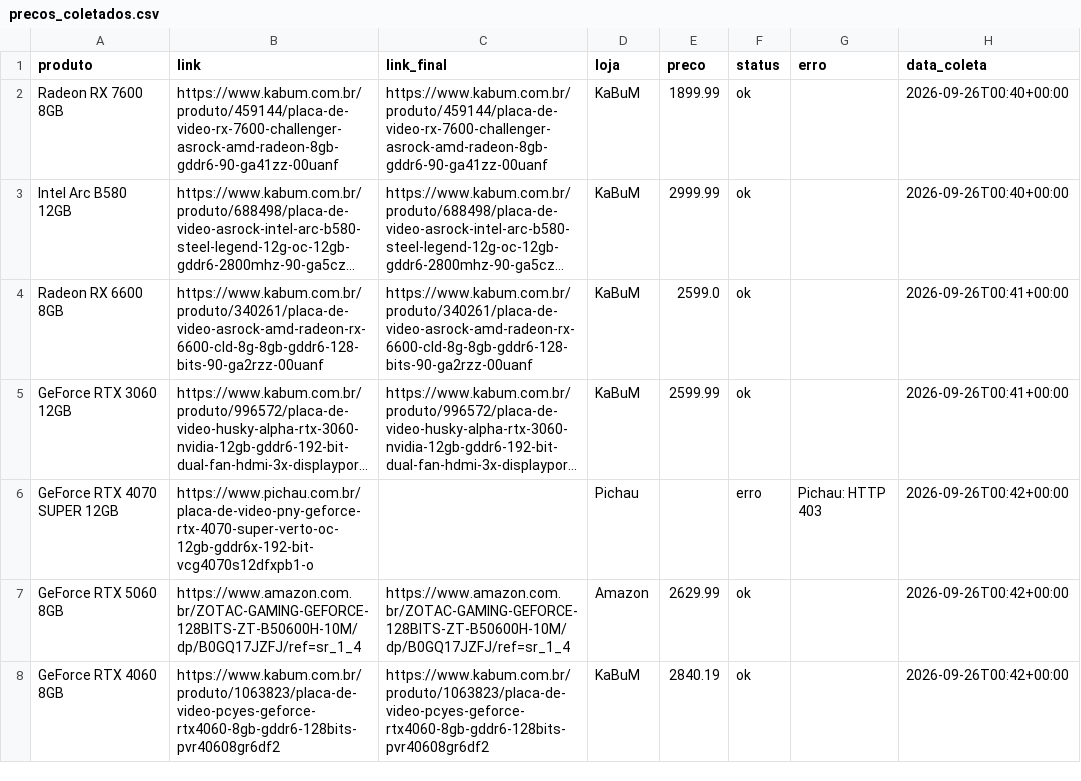
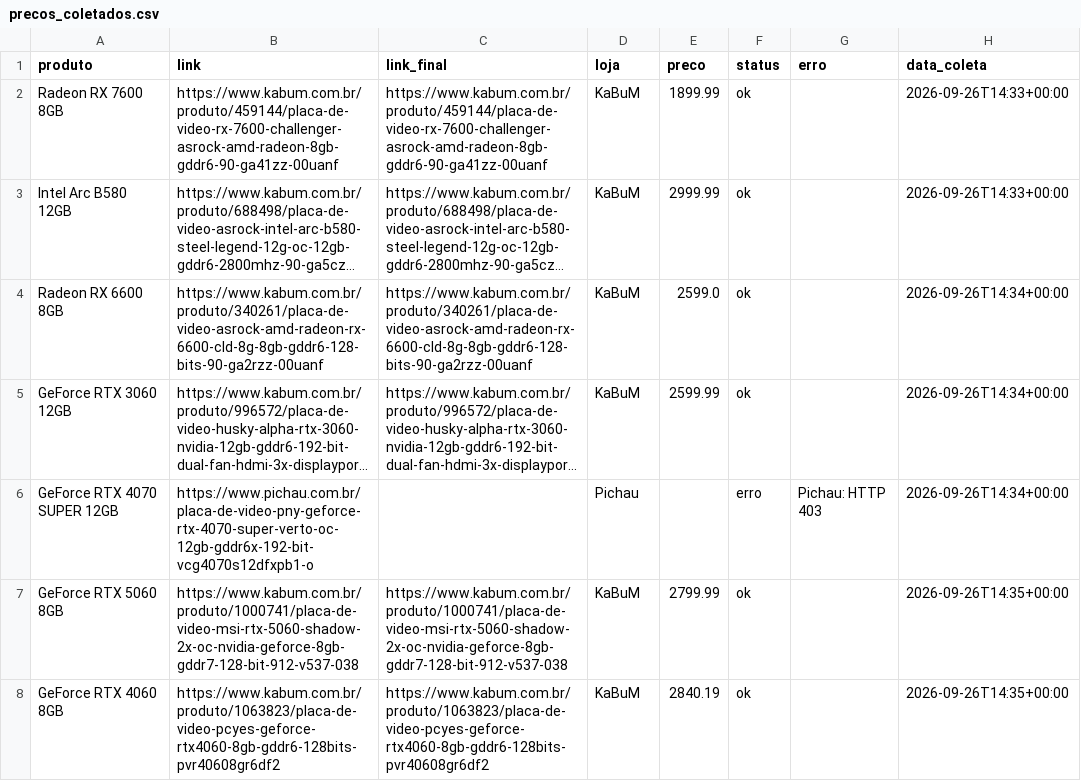
Before and after one commit to fabioconceicao22/radar-gpu-gamer-br, a CSV file: data/precos_coletados.csv, drawn as a sheet; long unchanged cells end in …; the diff names each change by its address in the sheet, - before the commit and + after, or states it on an @@ line.

```diff
--- a/data/precos_coletados.csv
+++ b/data/precos_coletados.csv
-H2:H3 (data_coleta): 2026-09-26T00:40+00:00
+H2:H3 (data_coleta): 2026-09-26T14:33+00:00
-H4:H5 (data_coleta): 2026-09-26T00:41+00:00
+H4:H5 (data_coleta): 2026-09-26T14:34+00:00
-H6 (data_coleta): 2026-09-26T00:42+00:00
+H6 (data_coleta): 2026-09-26T14:34+00:00
-B7 (link): https://www.amazon.com.br/ZOTAC-GAMING-GEFORCE-128BITS-ZT-B50600H-10M/dp/B0GQ17JZFJ/ref=sr_1_4
+B7 (link): https://www.kabum.com.br/produto/1000741/placa-de-video-msi-rtx-5060-shadow-2x-oc-nvidia-geforce-8gb-gddr7-128-bit-912-v537-038
-C7 (link_final): https://www.amazon.com.br/ZOTAC-GAMING-GEFORCE-128BITS-ZT-B50600H-10M/dp/B0GQ17JZFJ/ref=sr_1_4
+C7 (link_final): https://www.kabum.com.br/produto/1000741/placa-de-video-msi-rtx-5060-shadow-2x-oc-nvidia-geforce-8gb-gddr7-128-bit-912-v537-038
-D7 (loja): Amazon
+D7 (loja): KaBuM
-E7 (preco): 2629.99
+E7 (preco): 2799.99
-H7:H8 (data_coleta): 2026-09-26T00:42+00:00
+H7:H8 (data_coleta): 2026-09-26T14:35+00:00
```
